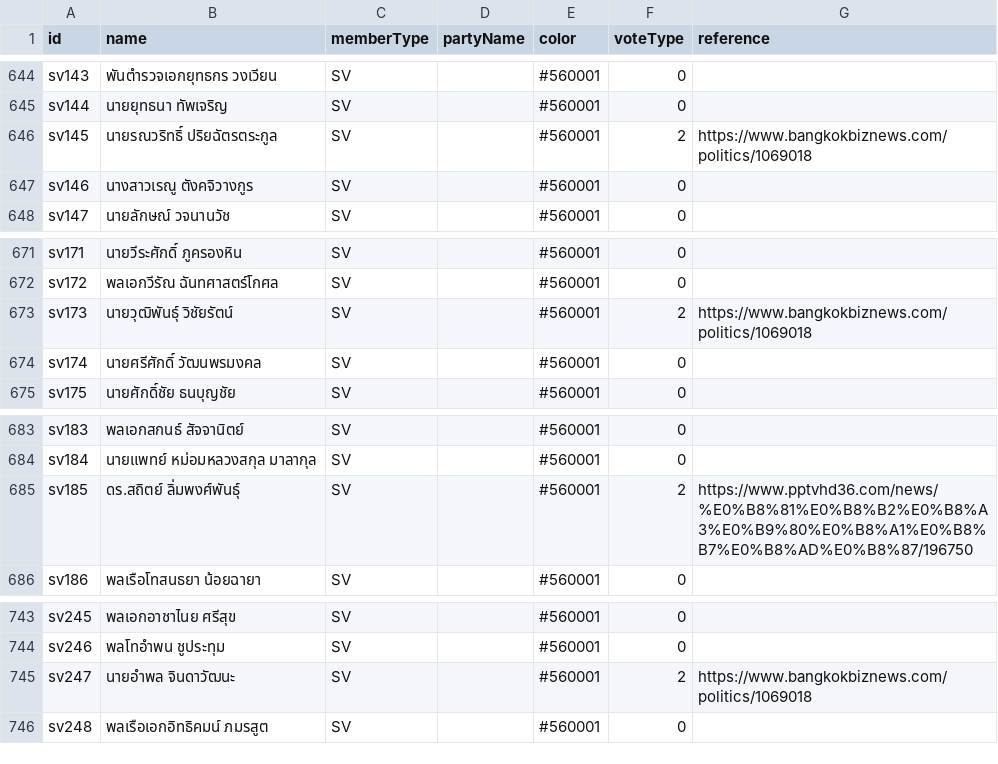
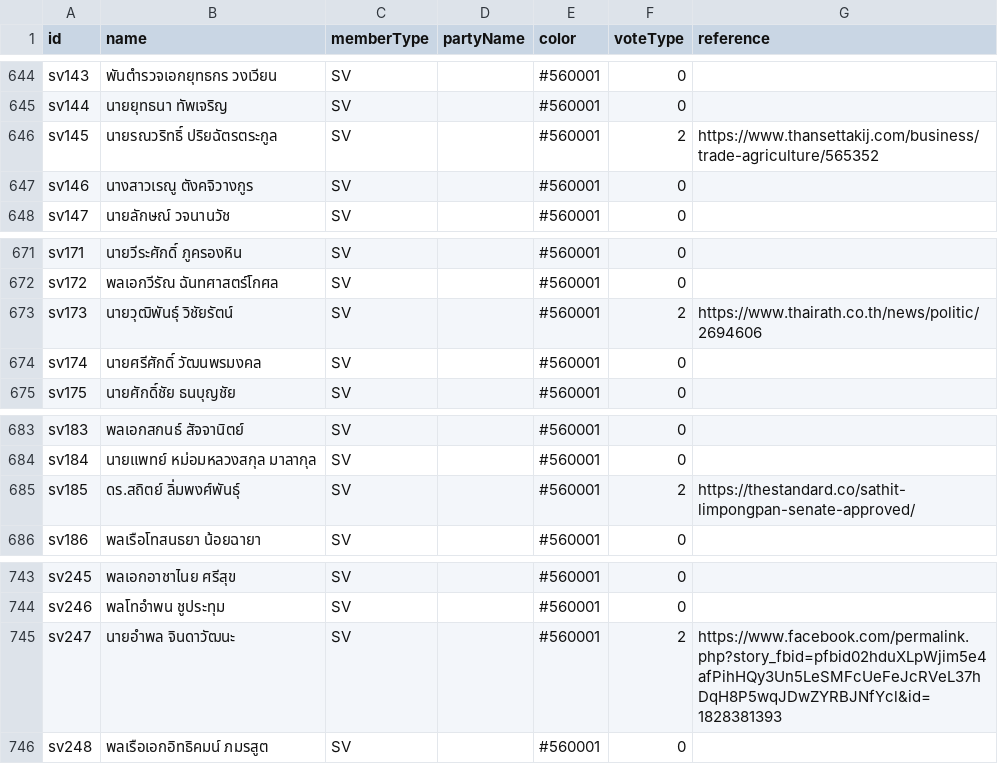
Before and after one commit to PanJ/road-to-376, a CSV file: public/data/vote.csv, drawn as a sheet; only a part is shown, gaps mark what is left out; the diff covers the shown part only.

```diff
--- a/public/data/vote.csv
+++ b/public/data/vote.csv
@@ -645,3 +645,3 @@ sv143,พันตำรวจเอกยุทธกร วงเวียน,
 sv144,นายยุทธนา ทัพเจริญ,SV,,#560001,0,
-sv145,นายรณวริทธิ์ ปริยฉัตรตระกูล,SV,,#560001,2,https://www.bangkokbiznews.com/politics/1069018
+sv145,นายรณวริทธิ์ ปริยฉัตรตระกูล,SV,,#560001,2,https://www.thansettakij.com/business/trade-agriculture/565352
 sv146,นางสาวเรณู ตังคจิวางกูร,SV,,#560001,0,
@@ -672,3 +672,3 @@ sv171,นายวีระศักดิ์ ภูครองหิน,SV,,#5
 sv172,พลเอกวีรัณ ฉันทศาสตร์โกศล,SV,,#560001,0,
-sv173,นายวุฒิพันธุ์ วิชัยรัตน์,SV,,#560001,2,https://www.bangkokbiznews.com/politics/1069018
+sv173,นายวุฒิพันธุ์ วิชัยรัตน์,SV,,#560001,2,https://www.thairath.co.th/news/politic/2694606
 sv174,นายศรีศักดิ์ วัฒนพรมงคล,SV,,#560001,0,
@@ -684,3 +684,3 @@ sv183,พลเอกสกนธ์ สัจจานิตย์,SV,,#560001,
 sv184,นายแพทย์ หม่อมหลวงสกุล มาลากุล,SV,,#560001,0,
-sv185,ดร.สถิตย์ ลิ่มพงศ์พันธุ์,SV,,#560001,2,https://www.pptvhd36.com/news/%E0%B8%81%E0%B8%B2%E0%B8%A3%E0%B9%80%E0%B8%A1%E0%B8%B7%E0%B8%AD%E0%B8%87/196750
+sv185,ดร.สถิตย์ ลิ่มพงศ์พันธุ์,SV,,#560001,2,https://thestandard.co/sathit-limpongpan-senate-approved/
 sv186,พลเรือโทสนธยา น้อยฉายา,SV,,#560001,0,
@@ -744,3 +744,3 @@ sv245,พลเอกอาชาไนย ศรีสุข,SV,,#560001,0,
 sv246,พลโทอำพน ชูประทุม,SV,,#560001,0,
-sv247,นายอำพล จินดาวัฒนะ,SV,,#560001,2,https://www.bangkokbiznews.com/politics/1069018
+sv247,นายอำพล จินดาวัฒนะ,SV,,#560001,2,https://www.facebook.com/permalink.php?story_fbid=pfbid02hduXLpWjim5e4afPihHQy3Un5LeSMFcUeFeJcRVeL37hDqH8P5wqJDwZYRBJNfYcl&id=1828381393
 sv248,พลเรือเอกอิทธิคมน์ ภมรสูต,SV,,#560001,0,
```
Also changed, not shown: 12 edited cells elsewhere in this file, 1 other file.
